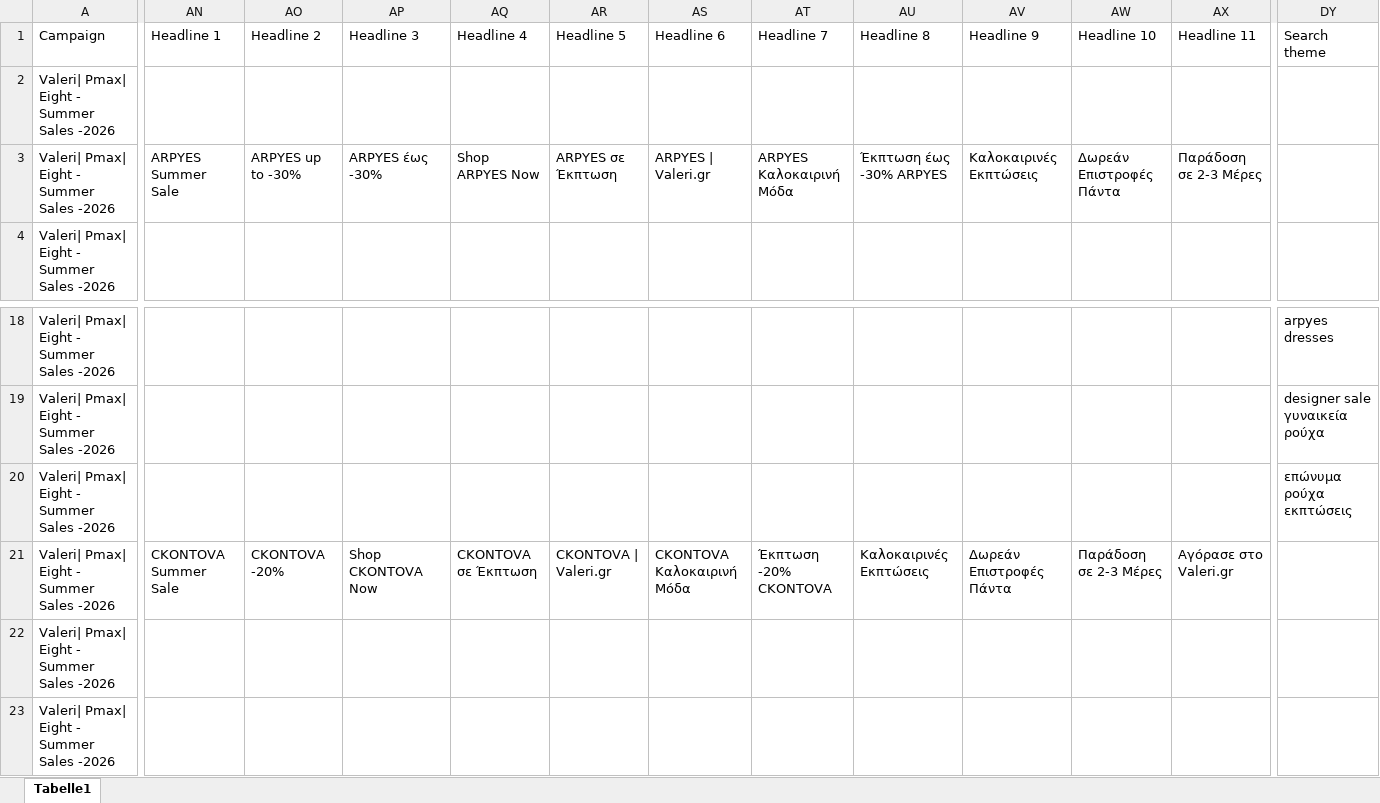
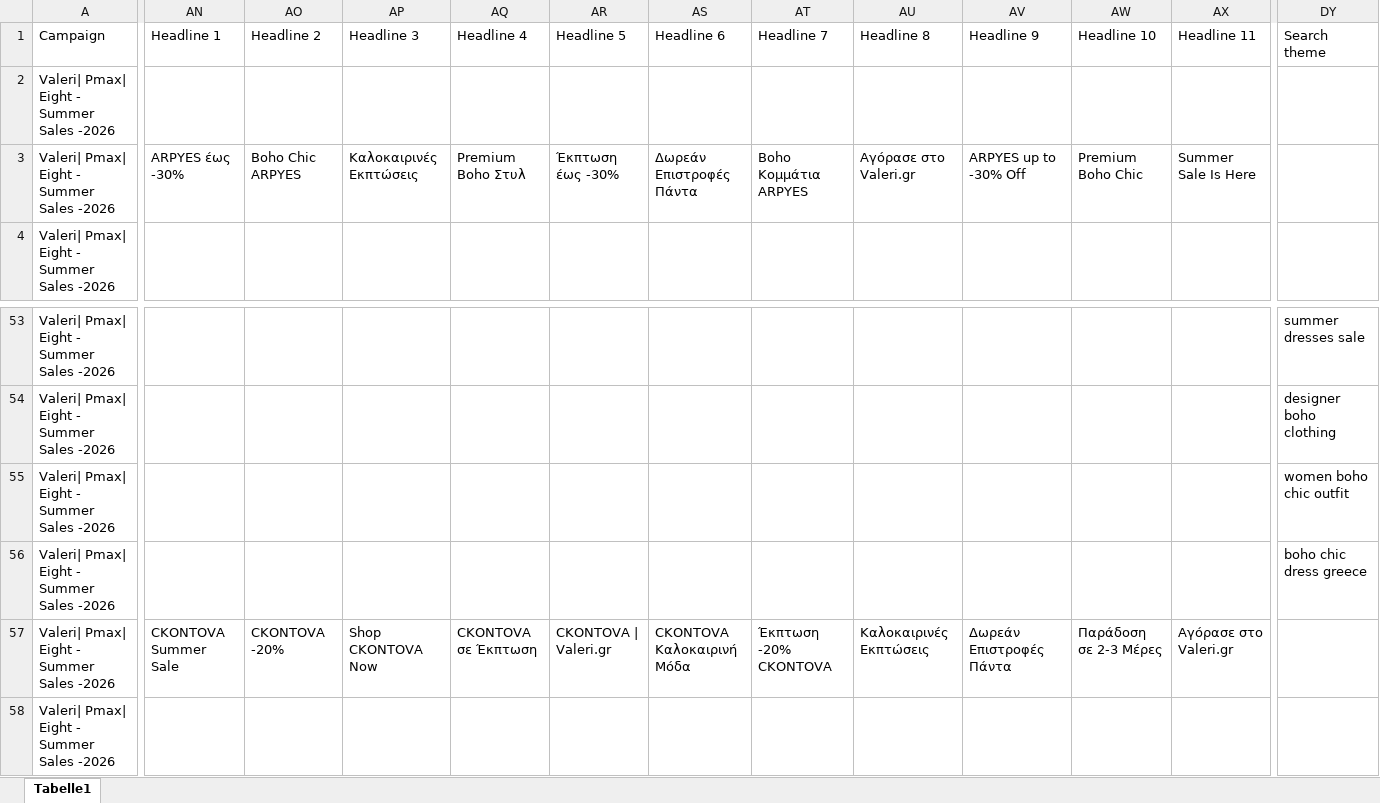
Before and after one commit to AndronikosBrb/counter-app-fromdskapp, an Excel workbook: Valeri_Pmax_Eight_Summer_Sales_2026.xlsx, sheet Tabelle1, drawn as a sheet; only a part is shown, gaps mark what is left out; the shorter side is filled out with more unchanged rows; values as stored, in another font and other column widths than the file's, no borders; addresses are those after the commit; rows hold the shown columns only; the diff covers the shown part only; the diff names each change by its address in the sheet, - before the commit and + after, or states it on an @@ line.

```diff
--- a/Valeri_Pmax_Eight_Summer_Sales_2026.xlsx (sheet Tabelle1)
+++ b/Valeri_Pmax_Eight_Summer_Sales_2026.xlsx (sheet Tabelle1)
-AN3: ARPYES Summer Sale
+AN3: ARPYES έως -30%
-AO3: ARPYES up to -30%
+AO3: Boho Chic ARPYES
-AP3: ARPYES έως -30%
+AP3: Καλοκαιρινές Εκπτώσεις
-AQ3: Shop ARPYES Now
+AQ3: Premium Boho Στυλ
-AR3: ARPYES σε Έκπτωση
+AR3: Έκπτωση έως -30%
-AS3: ARPYES | Valeri.gr
+AS3: Δωρεάν Επιστροφές Πάντα
-AT3: ARPYES Καλοκαιρινή Μόδα
+AT3: Boho Κομμάτια ARPYES
-AU3: Έκπτωση έως -30% ARPYES
+AU3: Αγόρασε στο Valeri.gr
-AV3: Καλοκαιρινές Εκπτώσεις
+AV3: ARPYES up to -30% Off
-AW3: Δωρεάν Επιστροφές Πάντα
+AW3: Premium Boho Chic
-AX3: Παράδοση σε 2-3 Μέρες
+AX3: Summer Sale Is Here
-DY53: arpyes dresses
+DY53: summer dresses sale
-DY54: designer sale γυναικεία ρούχα
+DY54: designer boho clothing
-DY55: επώνυμα ρούχα εκπτώσεις
+DY55: women boho chic outfit
+row 56: Valeri| Pmax| Eight - Summer Sales -2026 |  |  |  |  |  |  |  |  |  |  |  | boho chic dress greece
```
Also changed, not shown: 35 added rows, 1 moved row and 14 edited cells elsewhere in this sheet.
